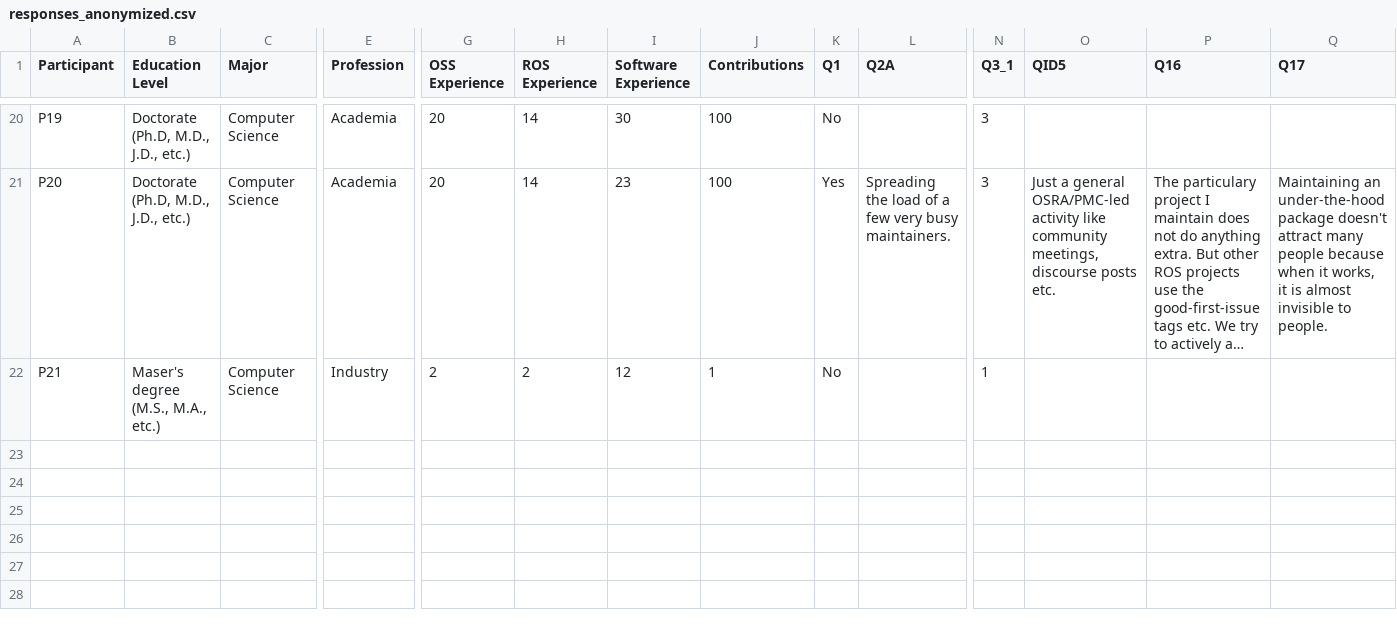
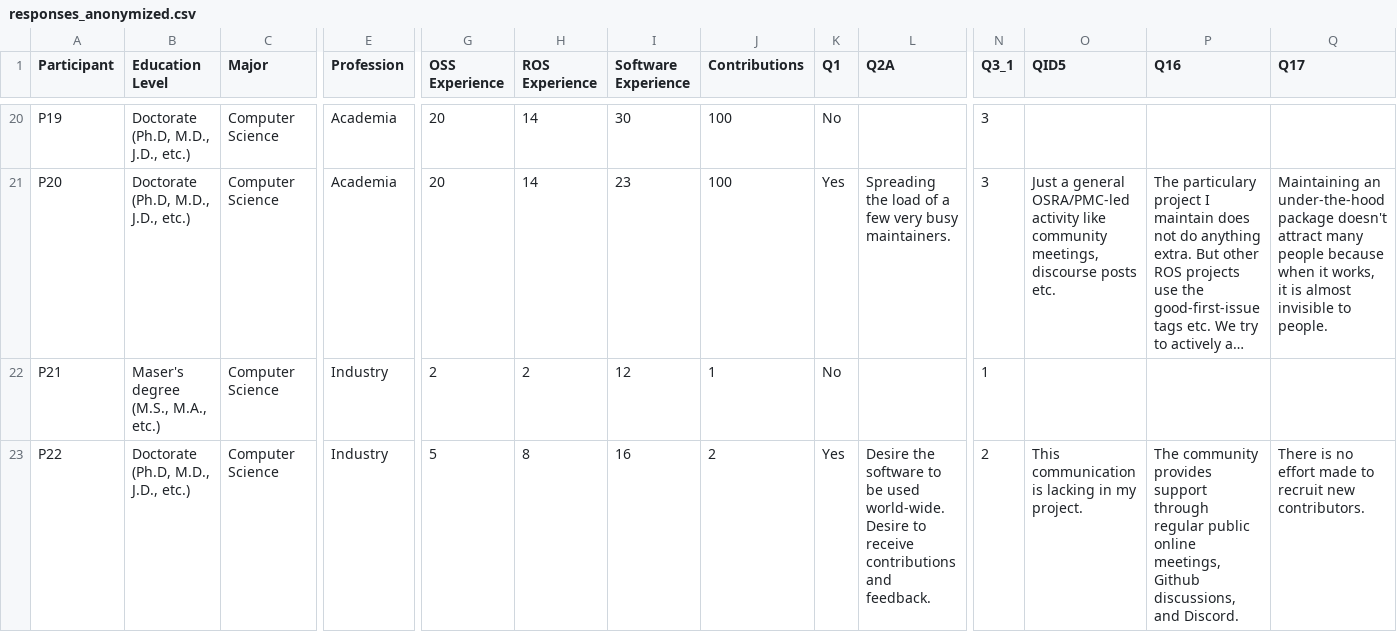
Before and after one commit to riseatlsu/chase-2027-newcomers, a CSV file: survey/responses_anonymized.csv, drawn as a sheet; only a part is shown, gaps mark what is left out; long unchanged cells end in …; rows hold the shown columns only; ↵ is a line break in a cell; the diff names each change by its address in the sheet, - before the commit and + after, or states it on an @@ line.

Commit message:
updating survey results with new data

```diff
--- a/survey/responses_anonymized.csv
+++ b/survey/responses_anonymized.csv
+row 23: P22 | Doctorate (Ph.D, M.D., J.D., etc.) | Computer Science | Industry | 5 | 8 | 16 | 2 | Yes | Desire the software to be used world-wide. ↵ Desire to receive contributions and feedback. | 2 | This communication is lacking in my project. | The community provides support through regular public online meetings, Github discussions, and Discord. | There is no effort made to recruit new contributors.
```
Also changed, not shown: out/paper_numbers.csv, survey/response_counts.csv, 15 other files.
